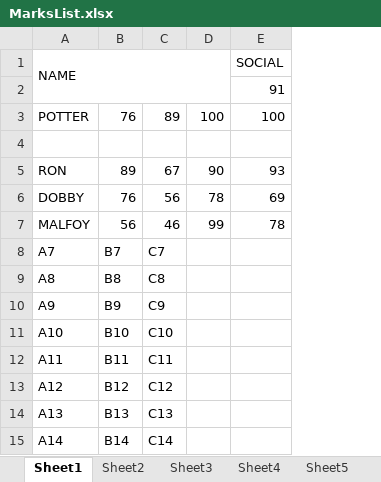
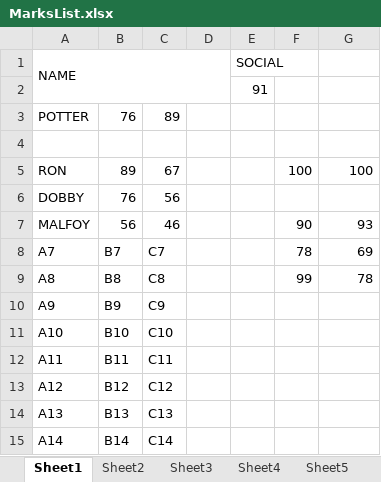
Before and after one commit to darsigangothri06/Openpyxl-Module, an Excel workbook: MarksList.xlsx, sheet Sheet1, drawn as a sheet; values as stored, in another font and other column widths than the file's, no borders; removed rows and columns are numbered as before the commit, all else as after; the diff names each change by its address in the sheet, - before the commit and + after, or states it on an @@ line.

```diff
--- a/MarksList.xlsx (sheet Sheet1)
+++ b/MarksList.xlsx (sheet Sheet1)
+column D, empty
+column E, rows 1-2: SOCIAL | 91
-A1:D2 merged
+A1:D2 merged
-G1: SOCIAL
+G1: (empty)
-row 2:  |  |  |  | 91
-row 3: POTTER | 76 | 89 | 100 | 100
+row 3: POTTER | 76 | 89
+row 4: (empty)
-F5: 90
+F5: 100
-G5: 93
+G5: 100
-F6: 78
+F6: (empty)
-G6: 69
+G6: (empty)
-F7: 99
+F7: 90
-G7: 78
+G7: 93
-F8: (empty)
+F8: 78
-G8: (empty)
+G8: 69
-F9: (empty)
+F9: 99
-G9: (empty)
+G9: 78
```
Also changed, not shown: 1 other file.
